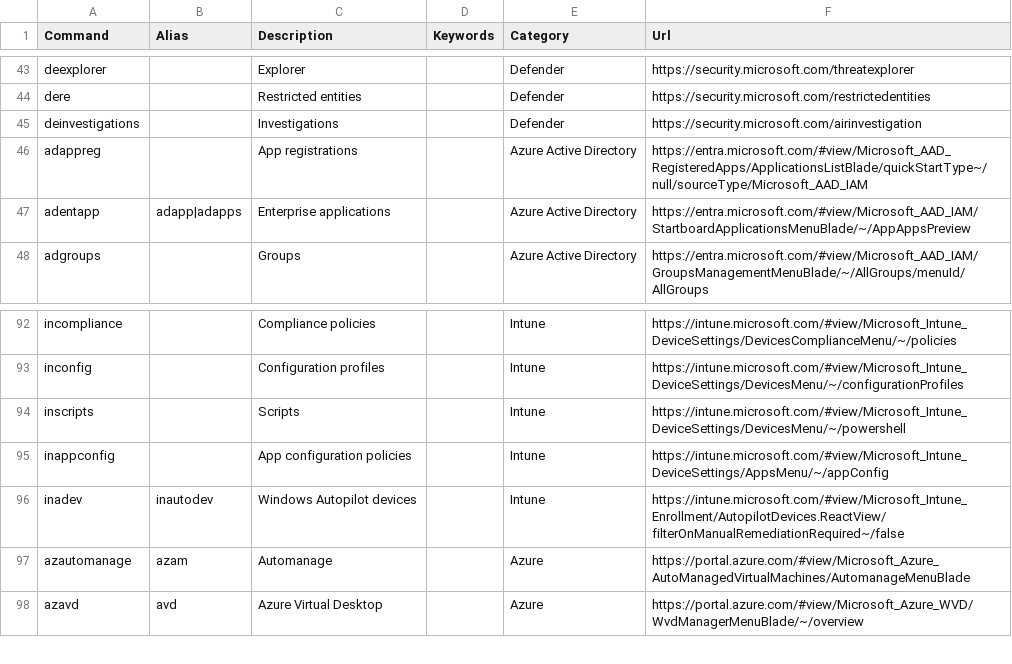
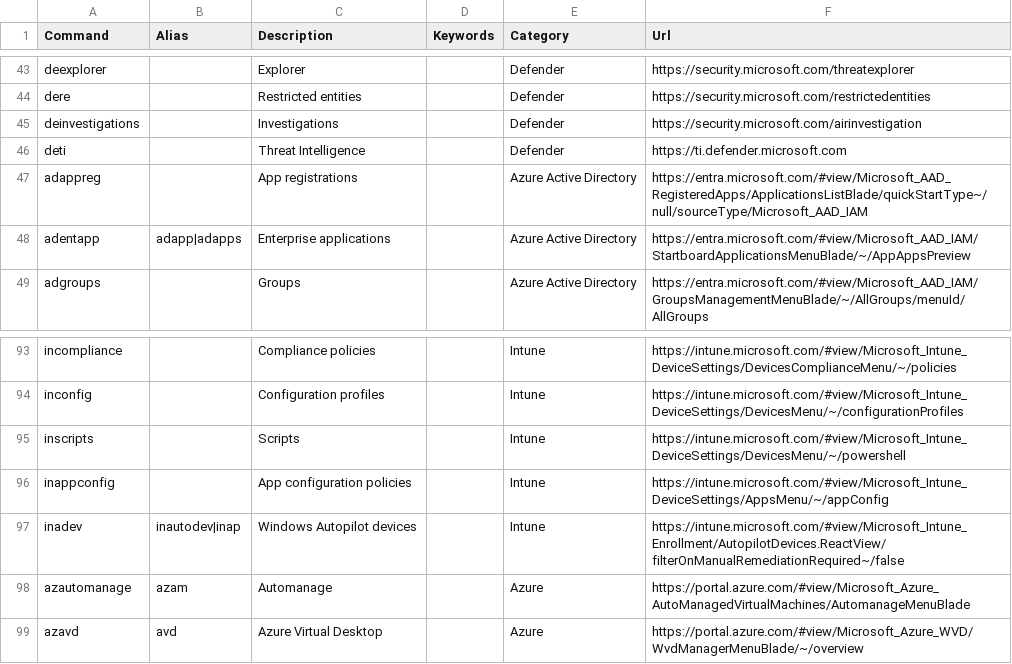
Before and after one commit to merill/cmd, a CSV file: website/config/commands.csv, drawn as a sheet; only a part is shown, gaps mark what is left out.

Commit message:
Update commands.csv

```diff
--- a/website/config/commands.csv
+++ b/website/config/commands.csv
@@ -45,2 +45,3 @@ dere,,Restricted entities,,Defender,https://security.microsoft.com/restrictedent
 deinvestigations,,Investigations,,Defender,https://security.microsoft.com/airinvestigation
+deti,,Threat Intelligence,,Defender,https://ti.defender.microsoft.com
 adappreg,,App registrations,,Azure Active Directory,https://entra.microsoft.com/#view/Microsoft_AAD_RegisteredApps/ApplicationsListBlade/quickStartType~/null/sourceType/Microsoft_AAD_IAM
@@ -95,3 +96,3 @@ inscripts,,Scripts,,Intune,https://intune.microsoft.com/#view/Microsoft_Intune_D
 inappconfig,,App configuration policies,,Intune,https://intune.microsoft.com/#view/Microsoft_Intune_DeviceSettings/AppsMenu/~/appConfig
-inadev,inautodev,Windows Autopilot devices,,Intune,https://intune.microsoft.com/#view/Microsoft_Intune_Enrollment/AutopilotDevices.ReactView/filterOnManualRemediationRequired~/false
+inadev,inautodev|inap,Windows Autopilot devices,,Intune,https://intune.microsoft.com/#view/Microsoft_Intune_Enrollment/AutopilotDevices.ReactView/filterOnManualRemediationRequired~/false
 azautomanage,azam,Automanage,,Azure,https://portal.azure.com/#view/Microsoft_Azure_AutoManagedVirtualMachines/AutomanageMenuBlade
```
